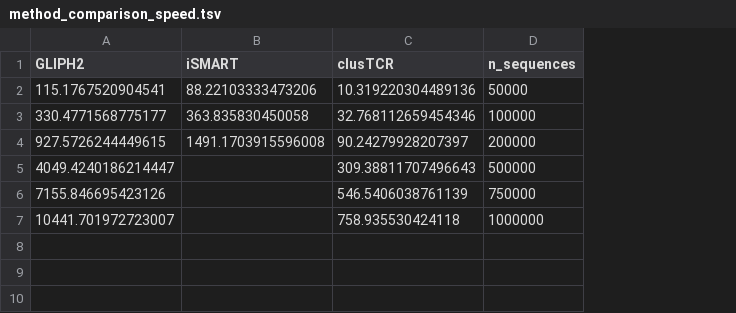
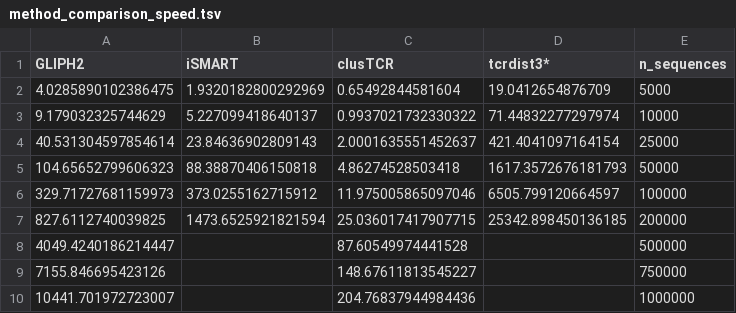
Before and after one commit to svalkiers/clusTCR, a TSV file: results/method_comparison_speed.tsv, drawn as a sheet; removed rows and columns are numbered as before the commit, all else as after; the diff names each change by its address in the sheet, - before the commit and + after, or states it on an @@ line.

Commit message:
tcrdist3 benchmarking
Benchmarking clusTCR against tcrdist3.

```diff
--- a/results/method_comparison_speed.tsv
+++ b/results/method_comparison_speed.tsv
+column D (tcrdist3*), empty
-row 2: 115.1767520904541 | 88.22103333473206 | 10.319220304489136 | 50000
-row 3: 330.4771568775177 | 363.835830450058 | 32.768112659454346 | 100000
-row 4: 927.5726244449615 | 1491.1703915596008 | 90.24279928207397 | 200000
+row 2: 4.0285890102386475 | 1.9320182800292969 | 0.65492844581604 | 19.0412654876709 | 5000
+row 3: 9.179032325744629 | 5.227099418640137 | 0.9937021732330322 | 71.44832277297974 | 10000
+row 4: 40.531304597854614 | 23.84636902809143 | 2.0001635551452637 | 421.4041097164154 | 25000
+row 5: 104.65652799606323 | 88.38870406150818 | 4.86274528503418 | 1617.3572676181793 | 50000
+row 6: 329.71727681159973 | 373.0255162715912 | 11.975005865097046 | 6505.799120664597 | 100000
+row 7: 827.6112740039825 | 1473.6525921821594 | 25.036017417907715 | 25342.898450136185 | 200000
-C8 (clusTCR): 309.38811707496643
+C8 (clusTCR): 87.60549974441528
-C9 (clusTCR): 546.5406038761139
+C9 (clusTCR): 148.67611813545227
-C10 (clusTCR): 758.935530424118
+C10 (clusTCR): 204.76837944984436
```
Also changed, not shown: 11 other files.
